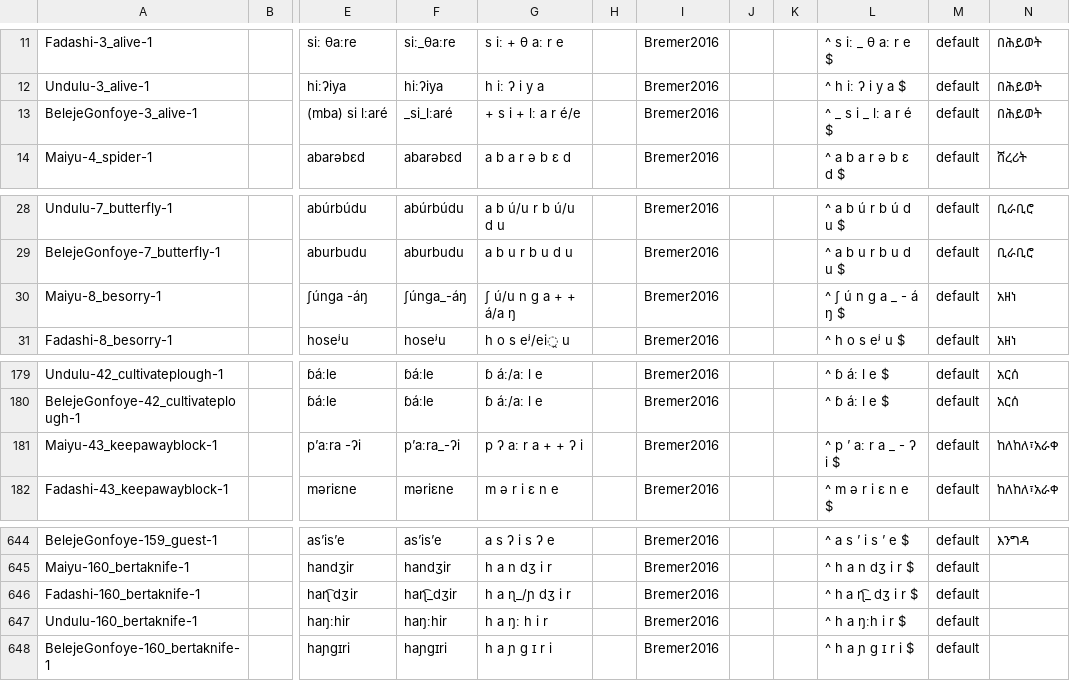
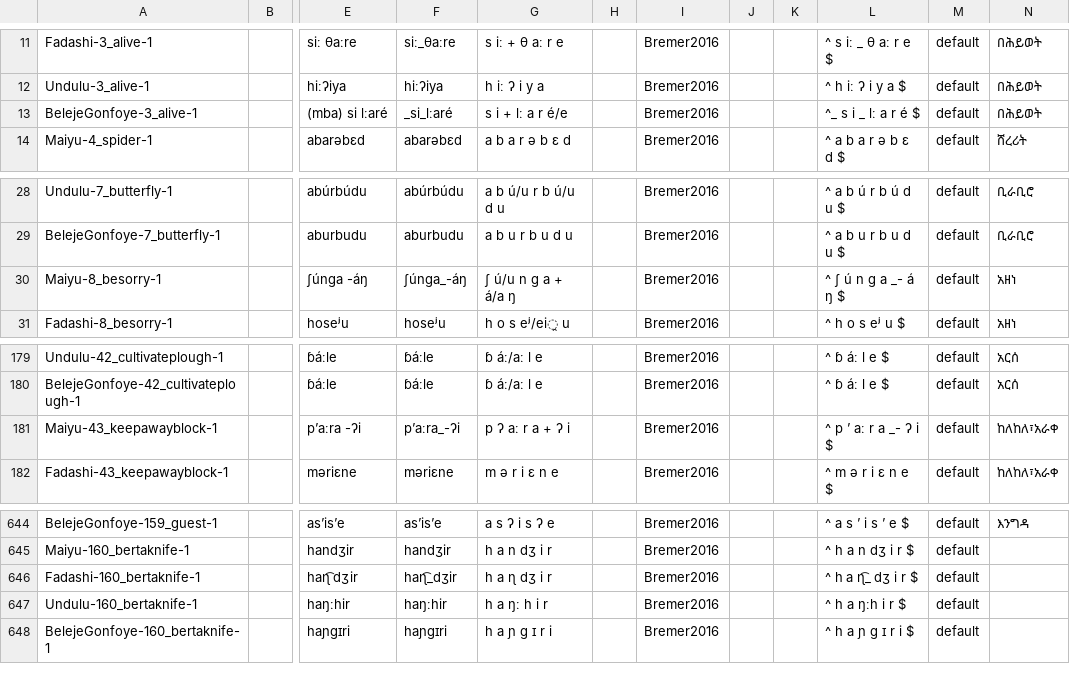
Before and after one commit to lexibank/bremerberta, a CSV file: cldf/forms.csv, drawn as a sheet; only a part is shown, gaps mark what is left out; the diff names each change by its address in the sheet, - before the commit and + after, or states it on an @@ line.

```diff
--- a/cldf/forms.csv
+++ b/cldf/forms.csv
-G13: + s i + lː a r é/e
+G13: s i + lː a r é/e
-L13: ^ _ s i _ lː a r é $
+L13: ^_ s i _ lː a r é $
-G30: ʃ ú/u n g a + + á/a ŋ
+G30: ʃ ú/u n g a + á/a ŋ
-L30: ^ ʃ ú n g a _ - á ŋ $
+L30: ^ ʃ ú n g a _- á ŋ $
-G181: p ʔ aː r a + + ʔ i
+G181: p ʔ aː r a + ʔ i
-L181: ^ p ’ aː r a _ - ʔ i $
+L181: ^ p ’ aː r a _- ʔ i $
-G646: h a ɳ_/ɲ dʒ i r
+G646: h a ɳ dʒ i r
```
Also changed, not shown: cldf/languages.csv, etc/orthography.tsv, 8 other files.
